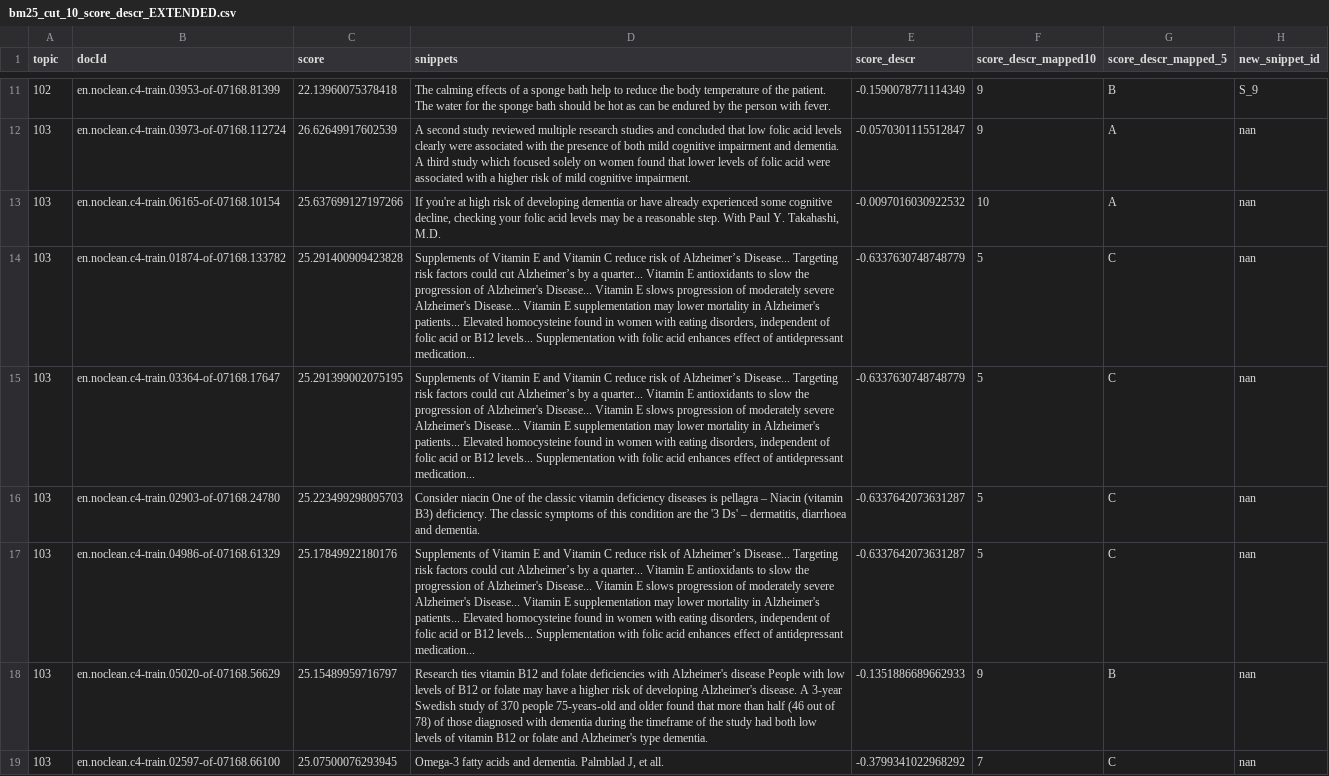
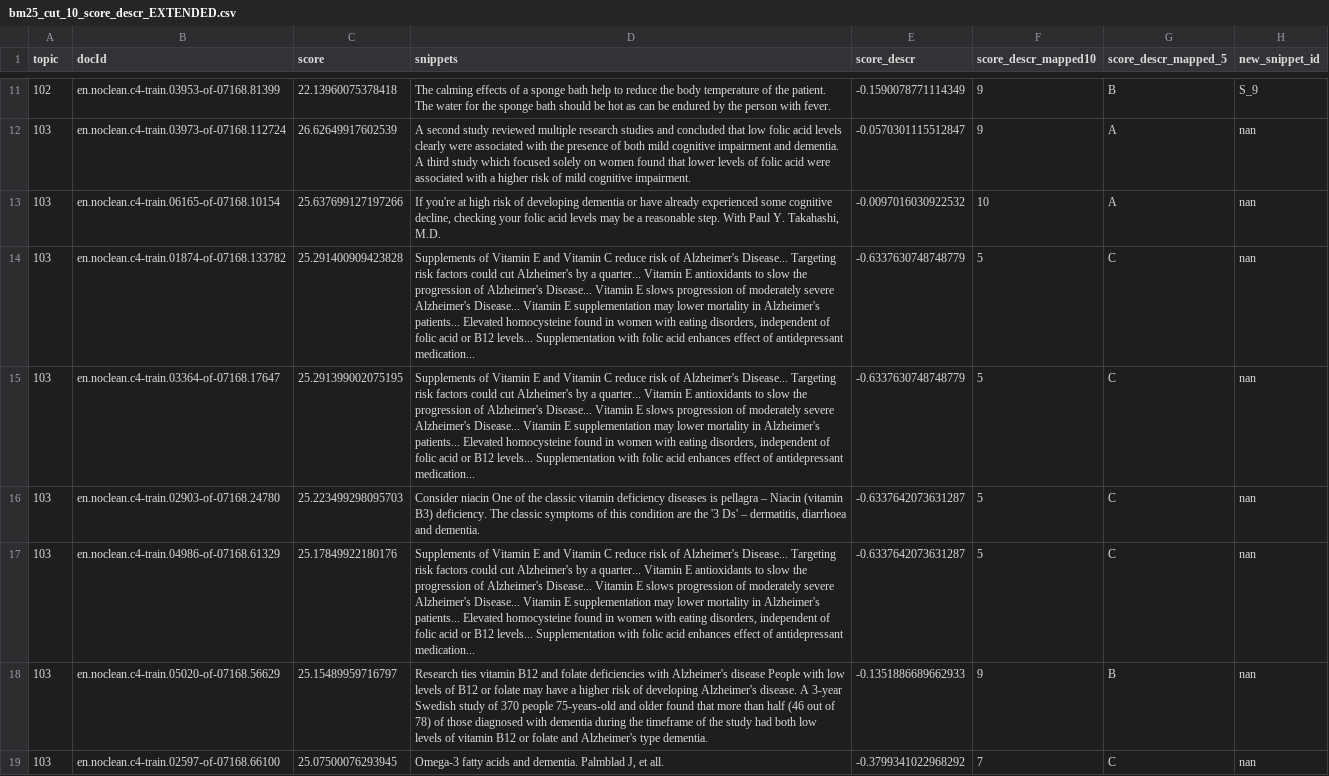
Before and after one commit to AlexW00/NutriScore, a CSV file: server/data/dataFormatting/bm25_cut_10_score_descr_EXTENDED.csv, drawn as a sheet; only a part is shown, gaps mark what is left out; the diff covers the shown part only; the diff names each change by its address in the sheet, - before the commit and + after, or states it on an @@ line.

```diff
--- a/server/data/dataFormatting/bm25_cut_10_score_descr_EXTENDED.csv
+++ b/server/data/dataFormatting/bm25_cut_10_score_descr_EXTENDED.csv
-D14:D15 (snippets): …risk of Alzheimer’s Disease... Targeting risk factors could cut Alzheimer’s by a…
+D14:D15 (snippets): …risk of Alzheimer's Disease... Targeting risk factors could cut Alzheimer's by a…
-D17 (snippets): …risk of Alzheimer’s Disease... Targeting risk factors could cut Alzheimer’s by a…
+D17 (snippets): …risk of Alzheimer's Disease... Targeting risk factors could cut Alzheimer's by a…
```
Also changed, not shown: 8 edited cells elsewhere in this file, 10 other files.
